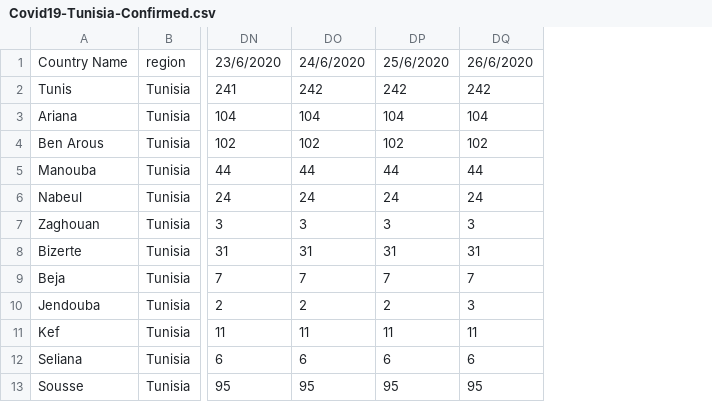
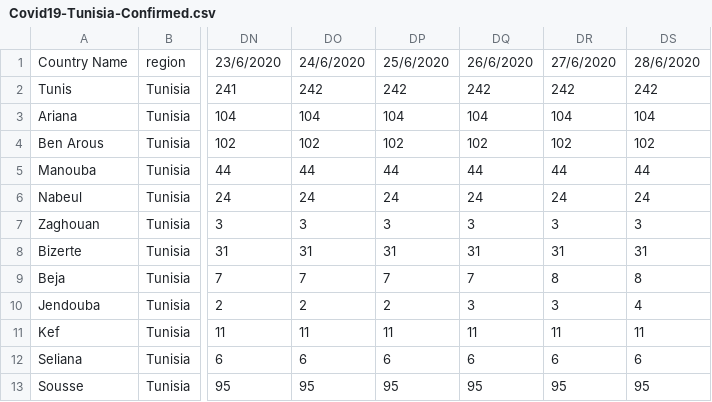
Before and after one commit to OussamaNairi/COVID19-Tunisia, a CSV file: Covid19-Tunisia-Confirmed.csv, drawn as a sheet; only a part is shown, gaps mark what is left out; the diff names each change by its address in the sheet, - before the commit and + after, or states it on an @@ line.

Commit message:
update

```diff
--- a/Covid19-Tunisia-Confirmed.csv
+++ b/Covid19-Tunisia-Confirmed.csv
+column DR, rows 1-13: 27/6/2020 | 242 | 104 | 102 | 44 | 24 | 3 | 31 | 8 | 3 | 11 | 6 | 95
+column DS, rows 1-13: 28/6/2020 | 242 | 104 | 102 | 44 | 24 | 3 | 31 | 8 | 4 | 11 | 6 | 95
```
